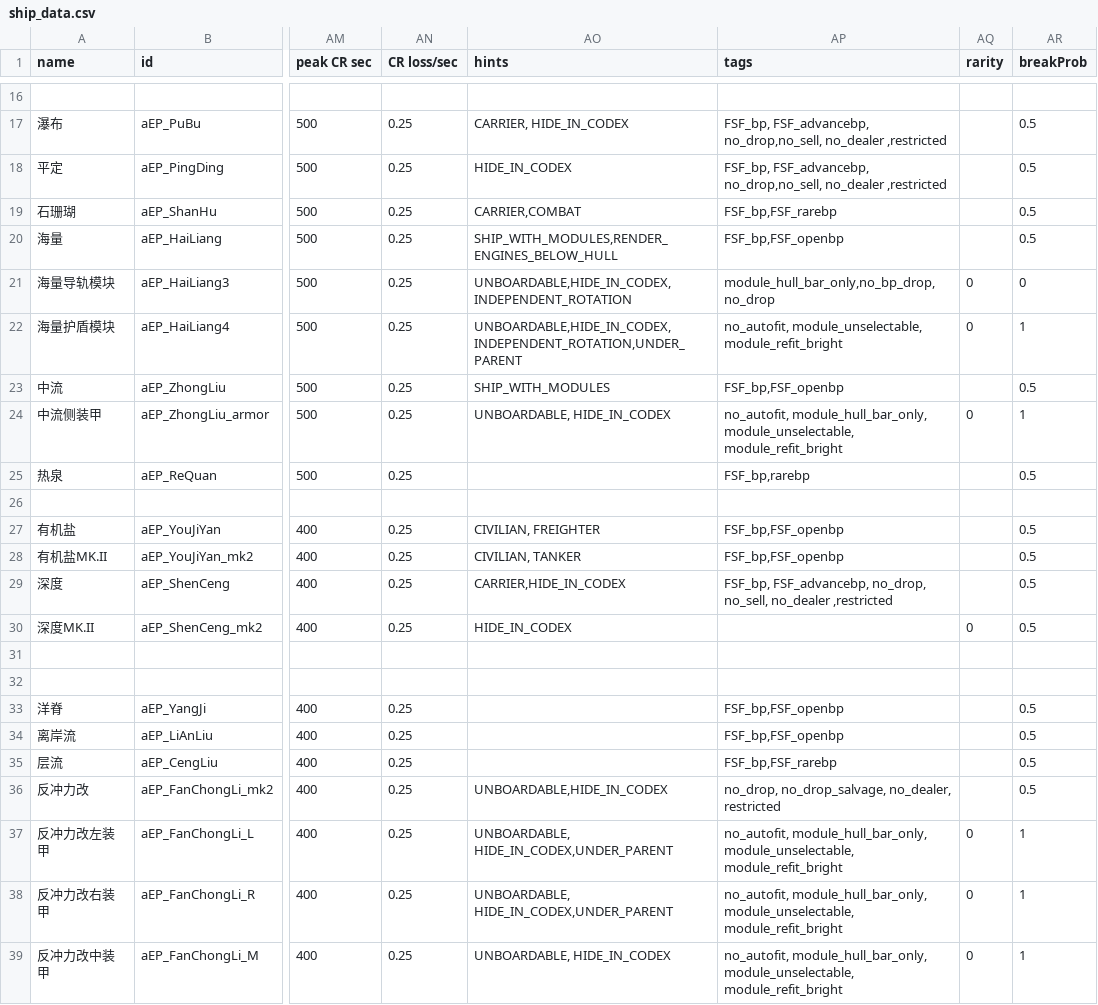
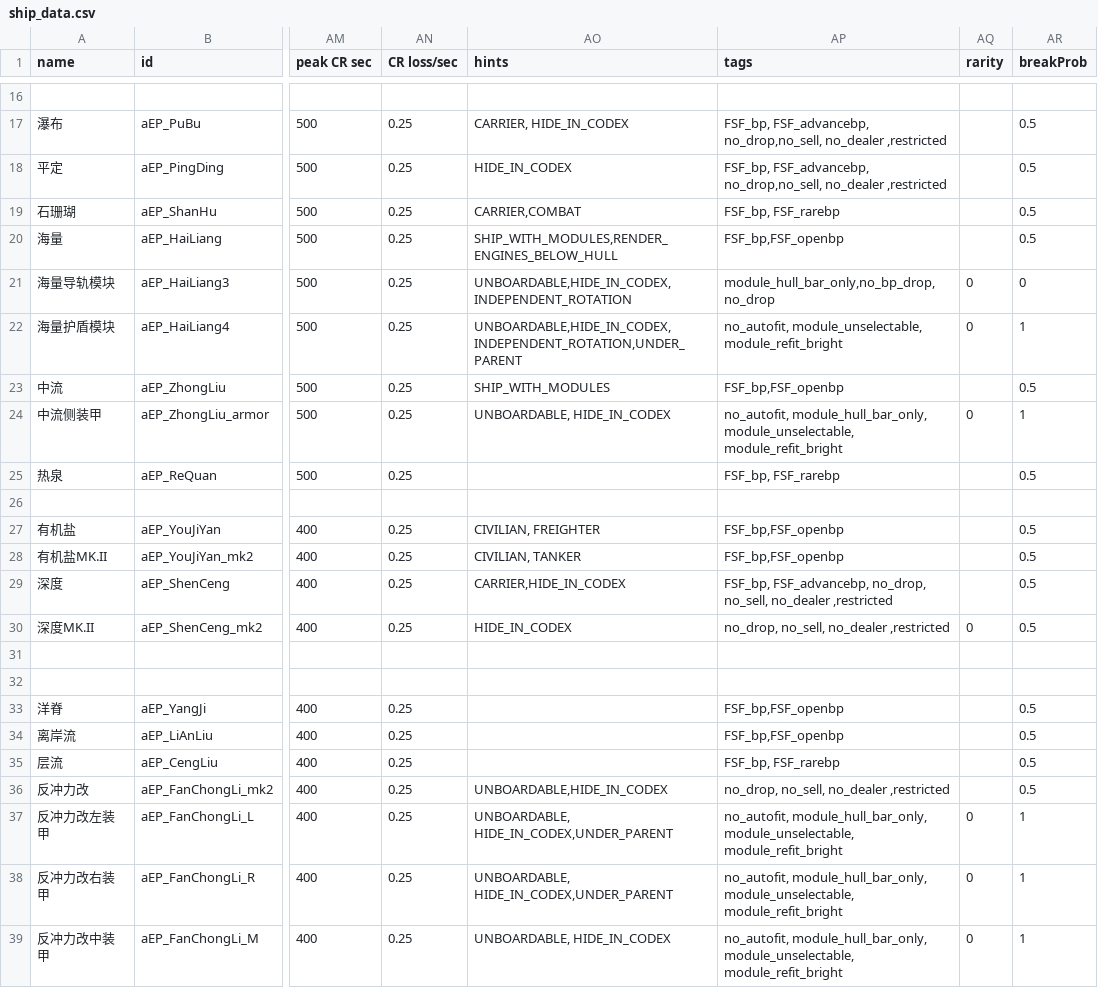
Before and after one commit to a111164i/FSF_MilitaryCompany, a CSV file: data/hulls/ship_data.csv, drawn as a sheet; only a part is shown, gaps mark what is left out; the diff names each change by its address in the sheet, - before the commit and + after, or states it on an @@ line.

```diff
--- a/data/hulls/ship_data.csv
+++ b/data/hulls/ship_data.csv
-AP19 (tags): FSF_bp,FSF_rarebp
+AP19 (tags): FSF_bp, FSF_rarebp
-AP25 (tags): FSF_bp,rarebp
+AP25 (tags): FSF_bp, FSF_rarebp
-AP30 (tags): (empty)
+AP30 (tags): no_drop, no_sell, no_dealer ,restricted
-AP35 (tags): FSF_bp,FSF_rarebp
+AP35 (tags): FSF_bp, FSF_rarebp
-AP36 (tags): no_drop, no_drop_salvage, no_dealer, restricted
+AP36 (tags): no_drop, no_sell, no_dealer ,restricted
```
Also changed, not shown: data/weapons/weapon_data.csv, 12 other files.
